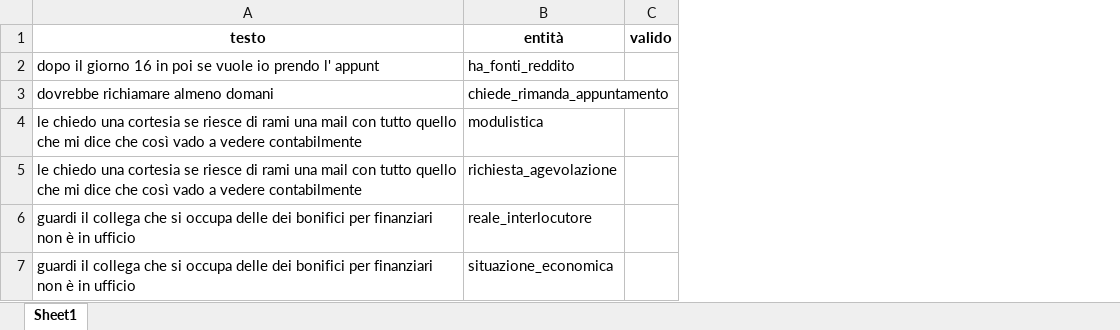
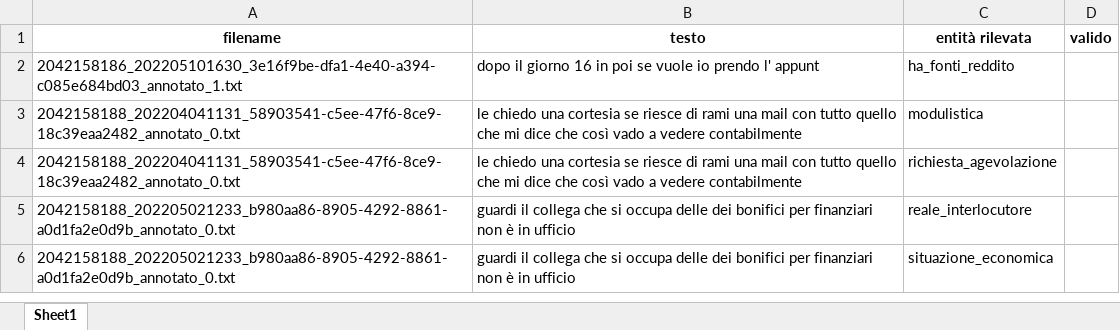
Before and after one commit to c0pper/studioOutput_to_excel, an Excel workbook: out.xlsx, sheet Sheet1, drawn as a sheet; values as stored, in another font and other column widths than the file's, no borders; removed rows and columns are numbered as before the commit, all else as after; the diff names each change by its address in the sheet, - before the commit and + after, or states it on an @@ line.

```diff
--- a/out.xlsx (sheet Sheet1)
+++ b/out.xlsx (sheet Sheet1)
+column A (filename), rows 2-6: 2042158186_202205101630_3e16f9be-dfa1-4e40-a394-c085e684bd03_annotato_1.txt | 2042158188_202204041131_58903541-c5ee-47f6-8ce9-18c39eaa2482_annotato_0.txt | 2042158188_202204041131_58903541-c5ee-47f6-8ce9-18c39eaa2482_annotato_0.txt | 2042158188_202205021233_b980aa86-8905-4292-8861-a0d1fa2e0d9b_annotato_0.txt | 2042158188_202205021233_b980aa86-8905-4292-8861-a0d1fa2e0d9b_annotato_0.txt
-C1: entità
+C1: entità rilevata
-row 3: dovrebbe richiamare almeno domani | chiede_rimanda_appuntamento
```
Also changed, not shown: 4 other files.
